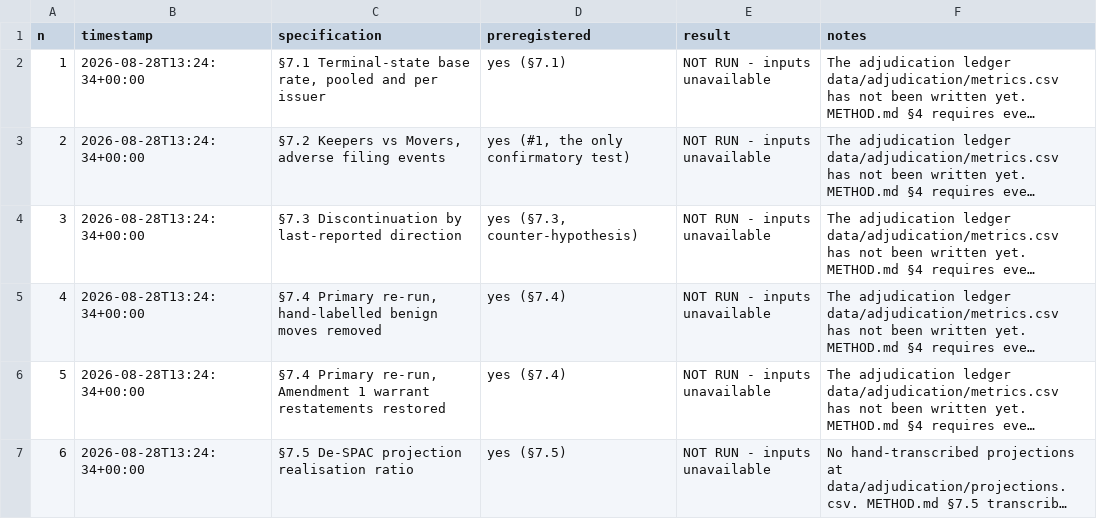
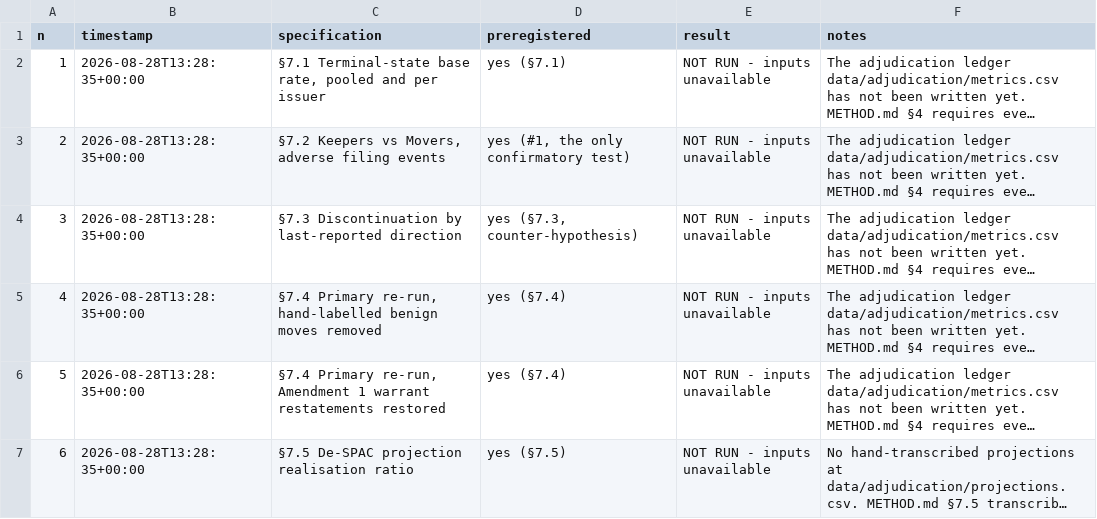
Before and after one commit to NTUgoat/underwritten, a CSV file: data/derived/spec_log.csv, drawn as a sheet; only a part is shown; long unchanged cells end in …; the diff covers the shown part only; the diff names each change by its address in the sheet, - before the commit and + after, or states it on an @@ line.

```diff
--- a/data/derived/spec_log.csv
+++ b/data/derived/spec_log.csv
-B2:B7 (timestamp): 2026-08-28T13:24:34+00:00
+B2:B7 (timestamp): 2026-08-28T13:28:35+00:00
```
Also changed, not shown: 6 removed rows elsewhere in this file, 6 other files.
